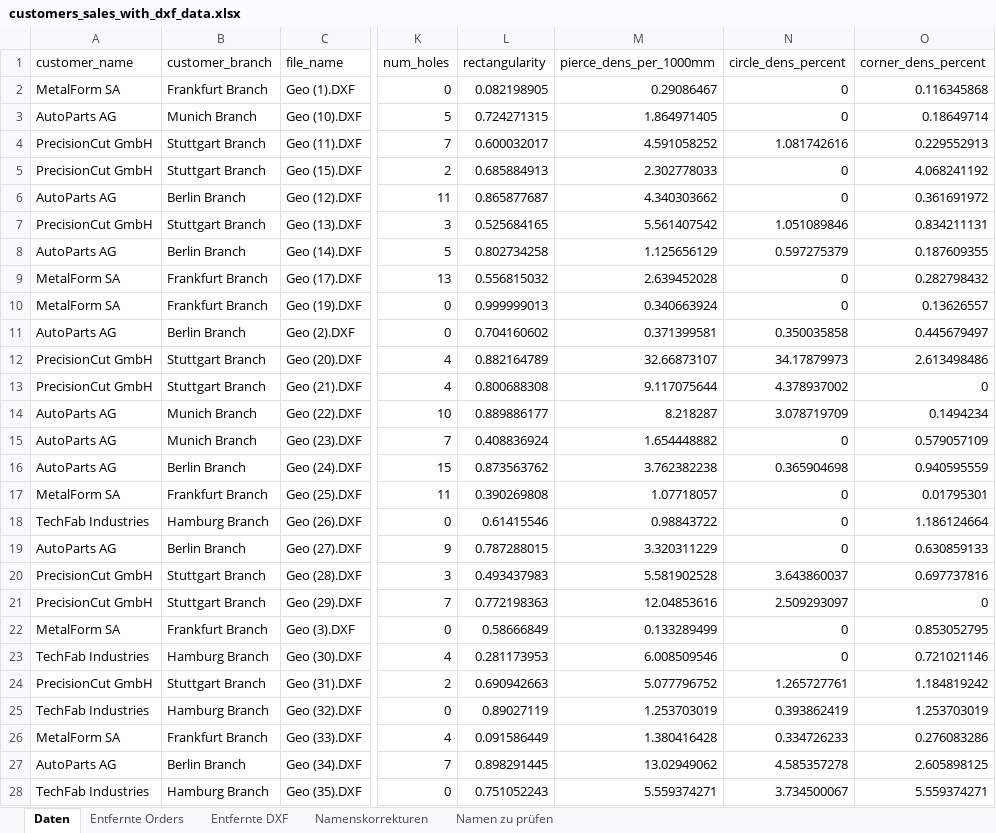
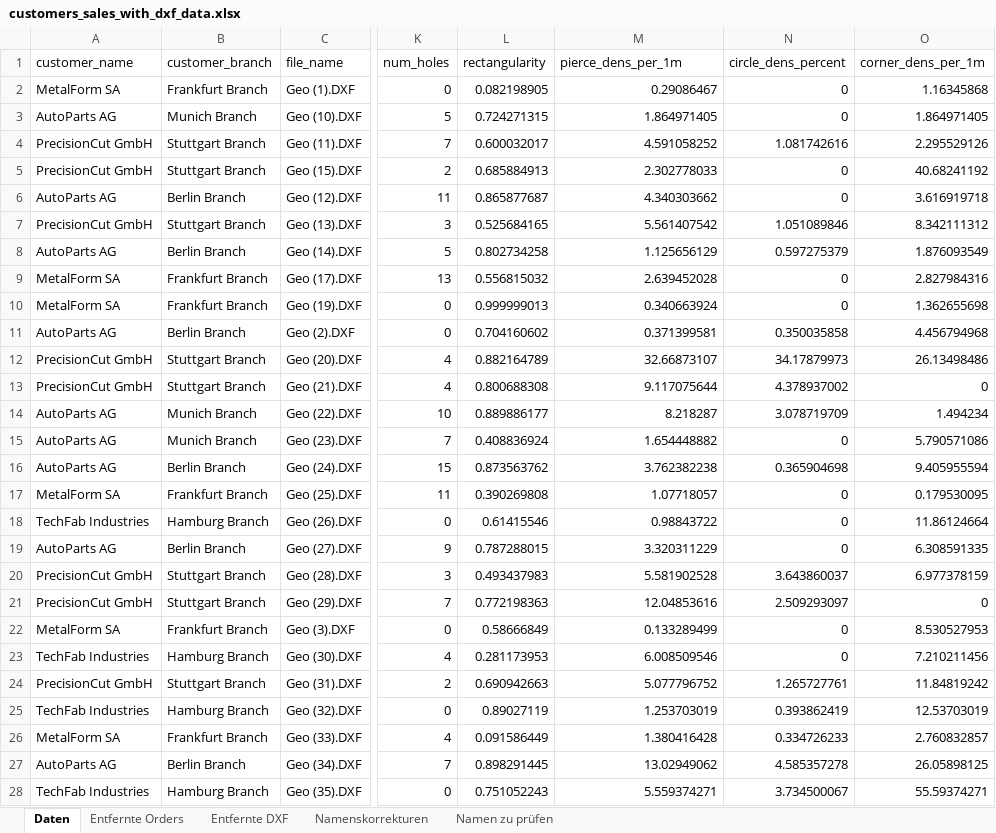
Before and after one commit to loruedel/Challenge1, an Excel workbook: customers_sales_with_dxf_data.xlsx, sheet Daten, drawn as a sheet; only a part is shown, gaps mark what is left out; values as stored, in another font and other column widths than the file's, no borders; the diff covers the shown part only; the diff names each change by its address in the sheet, - before the commit and + after, or states it on an @@ line.

```diff
--- a/customers_sales_with_dxf_data.xlsx (sheet Daten)
+++ b/customers_sales_with_dxf_data.xlsx (sheet Daten)
-M1: pierce_dens_per_1000mm
+M1: pierce_dens_per_1m
-O1: corner_dens_percent
+O1: corner_dens_per_1m
-O2 (corner_dens_per_1m): 0.116345868
+O2 (corner_dens_per_1m): 1.16345868
-O3 (corner_dens_per_1m): 0.18649714
+O3 (corner_dens_per_1m): 1.864971405
-O4 (corner_dens_per_1m): 0.229552913
+O4 (corner_dens_per_1m): 2.295529126
-O5 (corner_dens_per_1m): 4.068241192
+O5 (corner_dens_per_1m): 40.68241192
-O6 (corner_dens_per_1m): 0.361691972
+O6 (corner_dens_per_1m): 3.616919718
-O7 (corner_dens_per_1m): 0.834211131
+O7 (corner_dens_per_1m): 8.342111312
-O8 (corner_dens_per_1m): 0.187609355
+O8 (corner_dens_per_1m): 1.876093549
-O9 (corner_dens_per_1m): 0.282798432
+O9 (corner_dens_per_1m): 2.827984316
-O10 (corner_dens_per_1m): 0.13626557
+O10 (corner_dens_per_1m): 1.362655698
-O11 (corner_dens_per_1m): 0.445679497
+O11 (corner_dens_per_1m): 4.456794968
-O12 (corner_dens_per_1m): 2.613498486
+O12 (corner_dens_per_1m): 26.13498486
-O14 (corner_dens_per_1m): 0.1494234
+O14 (corner_dens_per_1m): 1.494234
-O15 (corner_dens_per_1m): 0.579057109
+O15 (corner_dens_per_1m): 5.790571086
-O16 (corner_dens_per_1m): 0.940595559
+O16 (corner_dens_per_1m): 9.405955594
-O17 (corner_dens_per_1m): 0.01795301
+O17 (corner_dens_per_1m): 0.179530095
-O18 (corner_dens_per_1m): 1.186124664
+O18 (corner_dens_per_1m): 11.86124664
-O19 (corner_dens_per_1m): 0.630859133
+O19 (corner_dens_per_1m): 6.308591335
-O20 (corner_dens_per_1m): 0.697737816
+O20 (corner_dens_per_1m): 6.977378159
-O22 (corner_dens_per_1m): 0.853052795
+O22 (corner_dens_per_1m): 8.530527953
-O23 (corner_dens_per_1m): 0.721021146
+O23 (corner_dens_per_1m): 7.210211456
-O24 (corner_dens_per_1m): 1.184819242
+O24 (corner_dens_per_1m): 11.84819242
-O25 (corner_dens_per_1m): 1.253703019
+O25 (corner_dens_per_1m): 12.53703019
-O26 (corner_dens_per_1m): 0.276083286
+O26 (corner_dens_per_1m): 2.760832857
-O27 (corner_dens_per_1m): 2.605898125
+O27 (corner_dens_per_1m): 26.05898125
-O28 (corner_dens_per_1m): 5.559374271
+O28 (corner_dens_per_1m): 55.59374271
```
Also changed, not shown: 40 edited cells elsewhere in this sheet, sheet Entfernte DXF, 5 other files.
